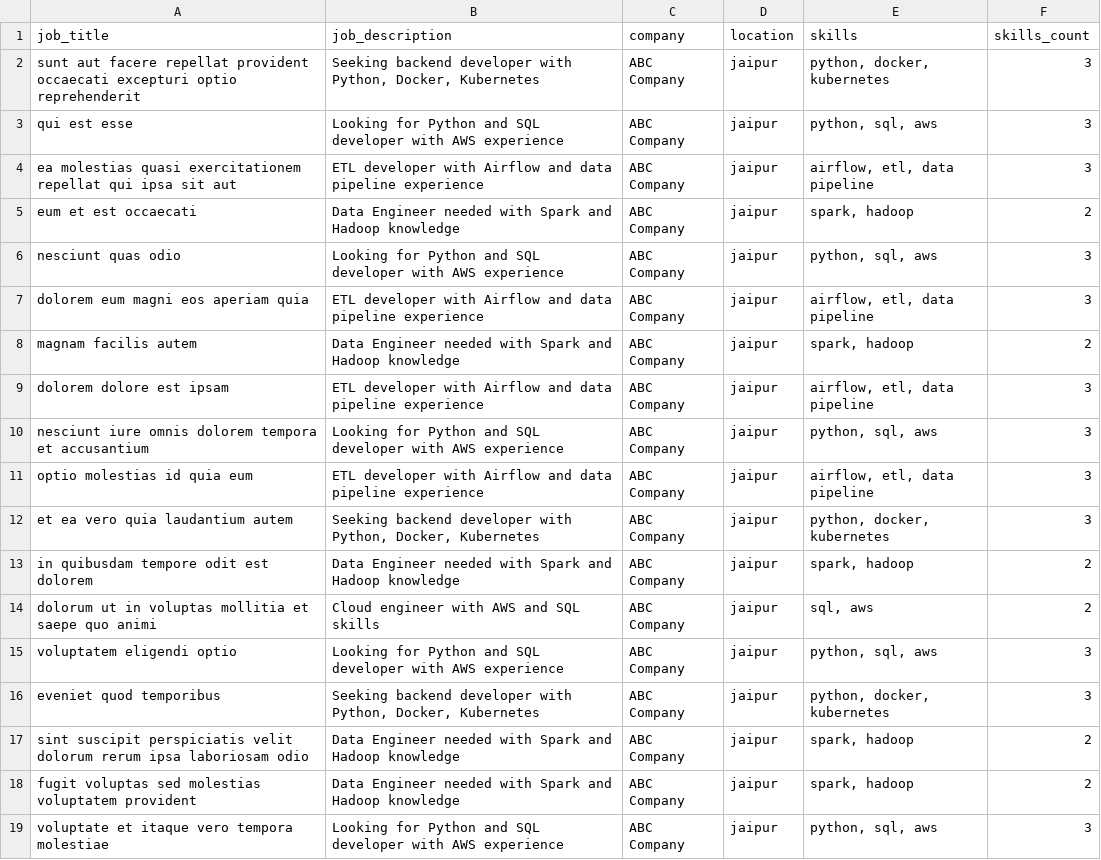
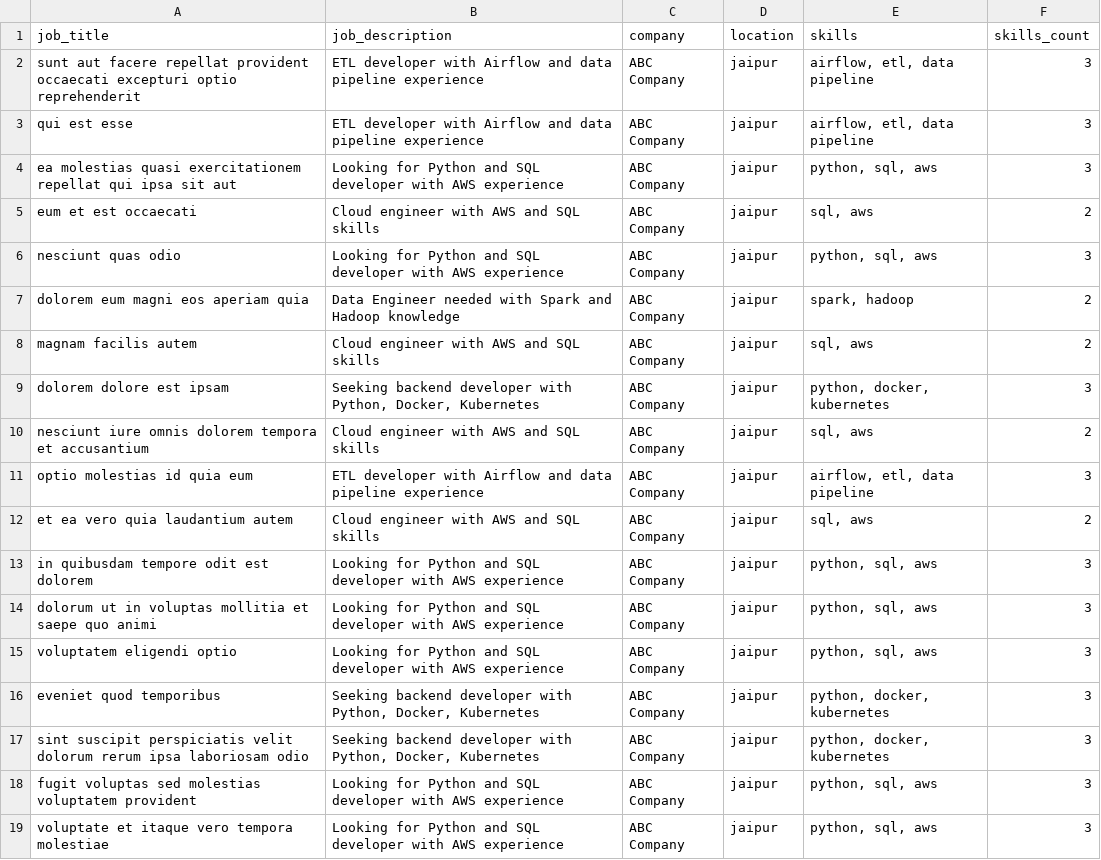
Before and after one commit to Anuj7878/job-data-pipeline, a CSV file: jobs_cleaned.csv, drawn as a sheet; only a part is shown; the diff covers the shown part only.

```diff
--- a/jobs_cleaned.csv
+++ b/jobs_cleaned.csv
@@ -1,19 +1,19 @@
 job_title,job_description,company,location,skills,skills_count
-sunt aut facere repellat provident occaecati excepturi optio reprehenderit,"Seeking backend developer with Python, Docker, Kubernetes",ABC Company,jaipur,"python, docker, kubernetes",3
-qui est esse,Looking for Python and SQL developer with AWS experience,ABC Company,jaipur,"python, sql, aws",3
-ea molestias quasi exercitationem repellat qui ipsa sit aut,ETL developer with Airflow and data pipeline experience,ABC Company,jaipur,"airflow, etl, data pipeline",3
-eum et est occaecati,Data Engineer needed with Spark and Hadoop knowledge,ABC Company,jaipur,"spark, hadoop",2
+sunt aut facere repellat provident occaecati excepturi optio reprehenderit,ETL developer with Airflow and data pipeline experience,ABC Company,jaipur,"airflow, etl, data pipeline",3
+qui est esse,ETL developer with Airflow and data pipeline experience,ABC Company,jaipur,"airflow, etl, data pipeline",3
+ea molestias quasi exercitationem repellat qui ipsa sit aut,Looking for Python and SQL developer with AWS experience,ABC Company,jaipur,"python, sql, aws",3
+eum et est occaecati,Cloud engineer with AWS and SQL skills,ABC Company,jaipur,"sql, aws",2
 nesciunt quas odio,Looking for Python and SQL developer with AWS experience,ABC Company,jaipur,"python, sql, aws",3
-dolorem eum magni eos aperiam quia,ETL developer with Airflow and data pipeline experience,ABC Company,jaipur,"airflow, etl, data pipeline",3
-magnam facilis autem,Data Engineer needed with Spark and Hadoop knowledge,ABC Company,jaipur,"spark, hadoop",2
-dolorem dolore est ipsam,ETL developer with Airflow and data pipeline experience,ABC Company,jaipur,"airflow, etl, data pipeline",3
-nesciunt iure omnis dolorem tempora et accusantium,Looking for Python and SQL developer with AWS experience,ABC Company,jaipur,"python, sql, aws",3
+dolorem eum magni eos aperiam quia,Data Engineer needed with Spark and Hadoop knowledge,ABC Company,jaipur,"spark, hadoop",2
+magnam facilis autem,Cloud engineer with AWS and SQL skills,ABC Company,jaipur,"sql, aws",2
+dolorem dolore est ipsam,"Seeking backend developer with Python, Docker, Kubernetes",ABC Company,jaipur,"python, docker, kubernetes",3
+nesciunt iure omnis dolorem tempora et accusantium,Cloud engineer with AWS and SQL skills,ABC Company,jaipur,"sql, aws",2
 optio molestias id quia eum,ETL developer with Airflow and data pipeline experience,ABC Company,jaipur,"airflow, etl, data pipeline",3
-et ea vero quia laudantium autem,"Seeking backend developer with Python, Docker, Kubernetes",ABC Company,jaipur,"python, docker, kubernetes",3
-in quibusdam tempore odit est dolorem,Data Engineer needed with Spark and Hadoop knowledge,ABC Company,jaipur,"spark, hadoop",2
-dolorum ut in voluptas mollitia et saepe quo animi,Cloud engineer with AWS and SQL skills,ABC Company,jaipur,"sql, aws",2
+et ea vero quia laudantium autem,Cloud engineer with AWS and SQL skills,ABC Company,jaipur,"sql, aws",2
+in quibusdam tempore odit est dolorem,Looking for Python and SQL developer with AWS experience,ABC Company,jaipur,"python, sql, aws",3
+dolorum ut in voluptas mollitia et saepe quo animi,Looking for Python and SQL developer with AWS experience,ABC Company,jaipur,"python, sql, aws",3
 voluptatem eligendi optio,Looking for Python and SQL developer with AWS experience,ABC Company,jaipur,"python, sql, aws",3
 eveniet quod temporibus,"Seeking backend developer with Python, Docker, Kubernetes",ABC Company,jaipur,"python, docker, kubernetes",3
-sint suscipit perspiciatis velit dolorum rerum ipsa laboriosam odio,Data Engineer needed with Spark and Hadoop knowledge,ABC Company,jaipur,"spark, hadoop",2
-fugit voluptas sed molestias voluptatem provident,Data Engineer needed with Spark and Hadoop knowledge,ABC Company,jaipur,"spark, hadoop",2
+sint suscipit perspiciatis velit dolorum rerum ipsa laboriosam odio,"Seeking backend developer with Python, Docker, Kubernetes",ABC Company,jaipur,"python, docker, kubernetes",3
+fugit voluptas sed molestias voluptatem provident,Looking for Python and SQL developer with AWS experience,ABC Company,jaipur,"python, sql, aws",3
 voluptate et itaque vero tempora molestiae,Looking for Python and SQL developer with AWS experience,ABC Company,jaipur,"python, sql, aws",3
```
Also changed, not shown: 166 edited cells elsewhere in this file, 3 other files.
